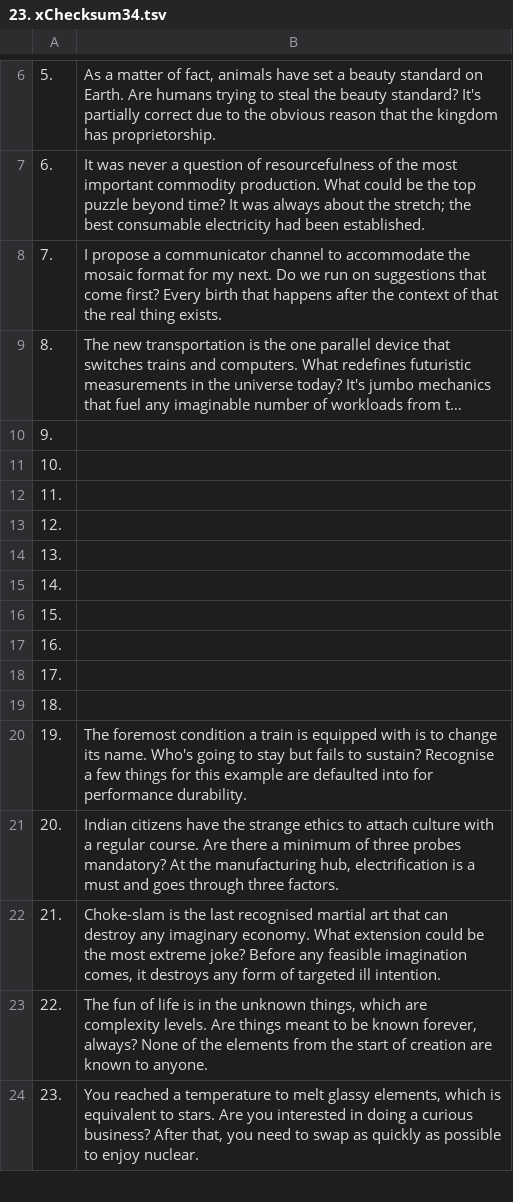
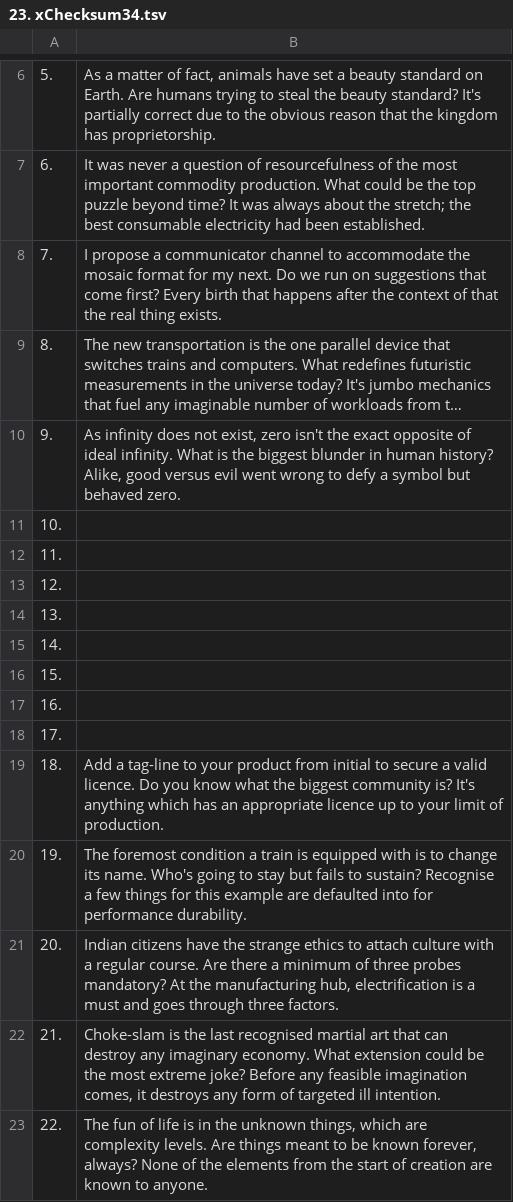
Before and after one commit to openroot/onlyIf31, a TSV file: 1. longVariable47/23. xChecksum34/23. xChecksum34.tsv, drawn as a sheet; only a part is shown, gaps mark what is left out; the shorter side is filled out with more unchanged rows; long unchanged cells end in …; the diff names each change by its address in the sheet, - before the commit and + after, or states it on an @@ line.

Commit message:
update

```diff
--- a/1. longVariable47/23. xChecksum34/23. xChecksum34.tsv
+++ b/1. longVariable47/23. xChecksum34/23. xChecksum34.tsv
-B10: (empty)
+B10: As infinity does not exist, zero isn't the exact opposite of ideal infinity. What is the biggest blunder in human history? Alike, good versus evil went wrong to defy a symbol but behaved zero.
-B19: (empty)
+B19: Add a tag-line to your product from initial to secure a valid licence. Do you know what the biggest community is? It's anything which has an appropriate licence up to your limit of production.
```
